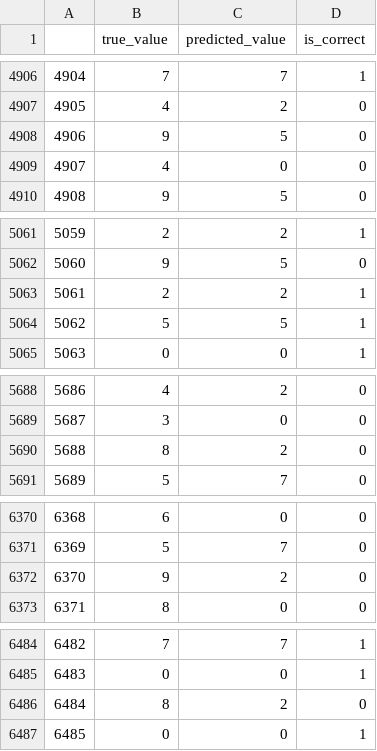
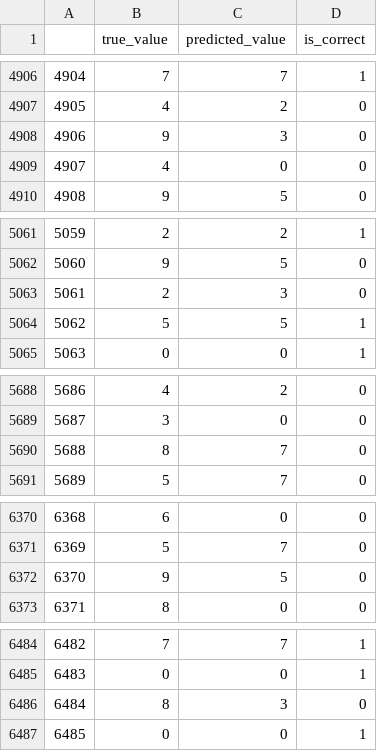
Before and after one commit to blairw/infs2822codesamples, a CSV file: week8/mnistdemo/results_sklearn_GBC_10.csv, drawn as a sheet; only a part is shown, gaps mark what is left out; the diff covers the shown part only.

Commit message:
[feat] Week 8

```diff
--- a/week8/mnistdemo/results_sklearn_GBC_10.csv
+++ b/week8/mnistdemo/results_sklearn_GBC_10.csv
@@ -4907,3 +4907,3 @@
 4905,4,2,0
-4906,9,5,0
+4906,9,3,0
 4907,4,0,0
@@ -5062,3 +5062,3 @@
 5060,9,5,0
-5061,2,2,1
+5061,2,3,0
 5062,5,5,1
@@ -5689,3 +5689,3 @@
 5687,3,0,0
-5688,8,2,0
+5688,8,7,0
 5689,5,7,0
@@ -6371,3 +6371,3 @@
 6369,5,7,0
-6370,9,2,0
+6370,9,5,0
 6371,8,0,0
@@ -6485,3 +6485,3 @@
 6483,0,0,1
-6484,8,2,0
+6484,8,3,0
 6485,0,0,1
```
Also changed, not shown: 8 edited cells elsewhere in this file, 2 other files.
